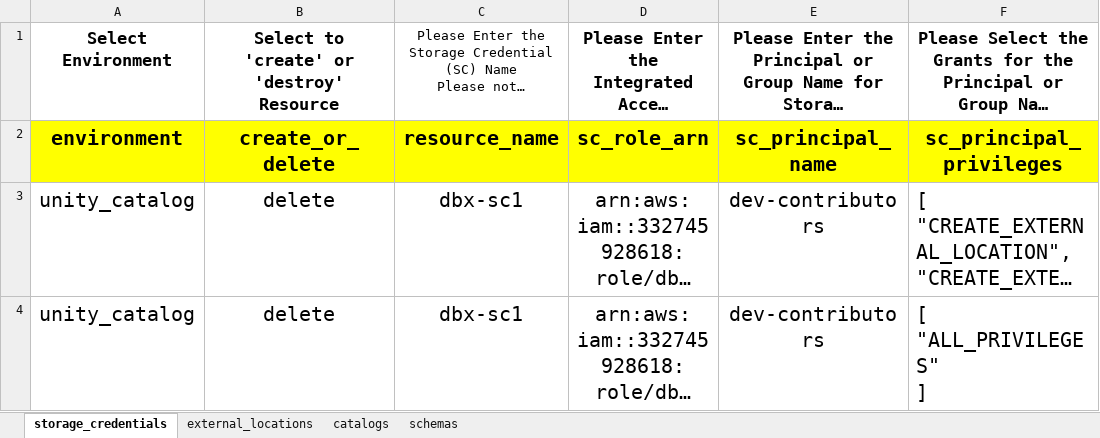
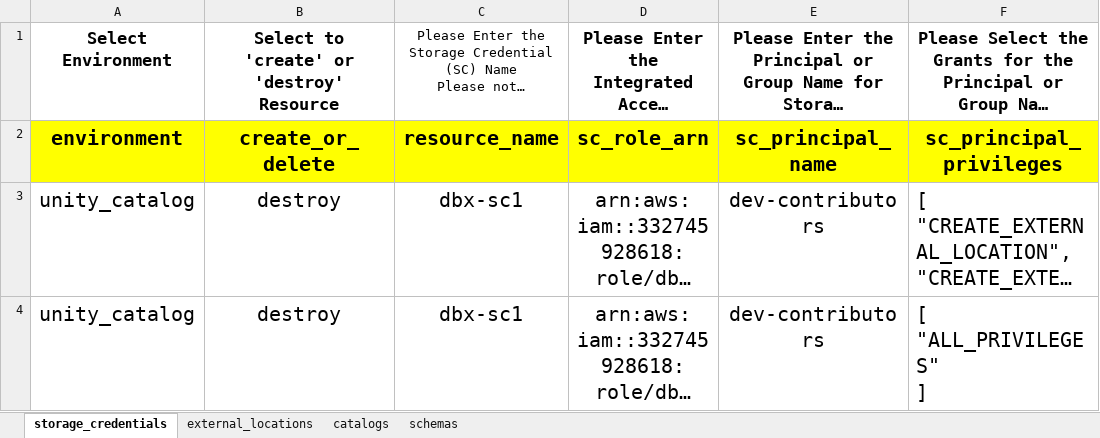
Before and after one commit to robert-altmiller/terraform_template_config, an Excel workbook: xlsxtojson/input.xlsx, sheet storage_credentials, drawn as a sheet; long unchanged cells end in …; values as stored, in another font and other column widths than the file's, no borders; the diff names each change by its address in the sheet, - before the commit and + after, or states it on an @@ line.

```diff
--- a/xlsxtojson/input.xlsx (sheet storage_credentials)
+++ b/xlsxtojson/input.xlsx (sheet storage_credentials)
-B3:B4: delete
+B3:B4: destroy
```
Also changed, not shown: sheet catalogs, sheet external_locations, sheet schemas.
